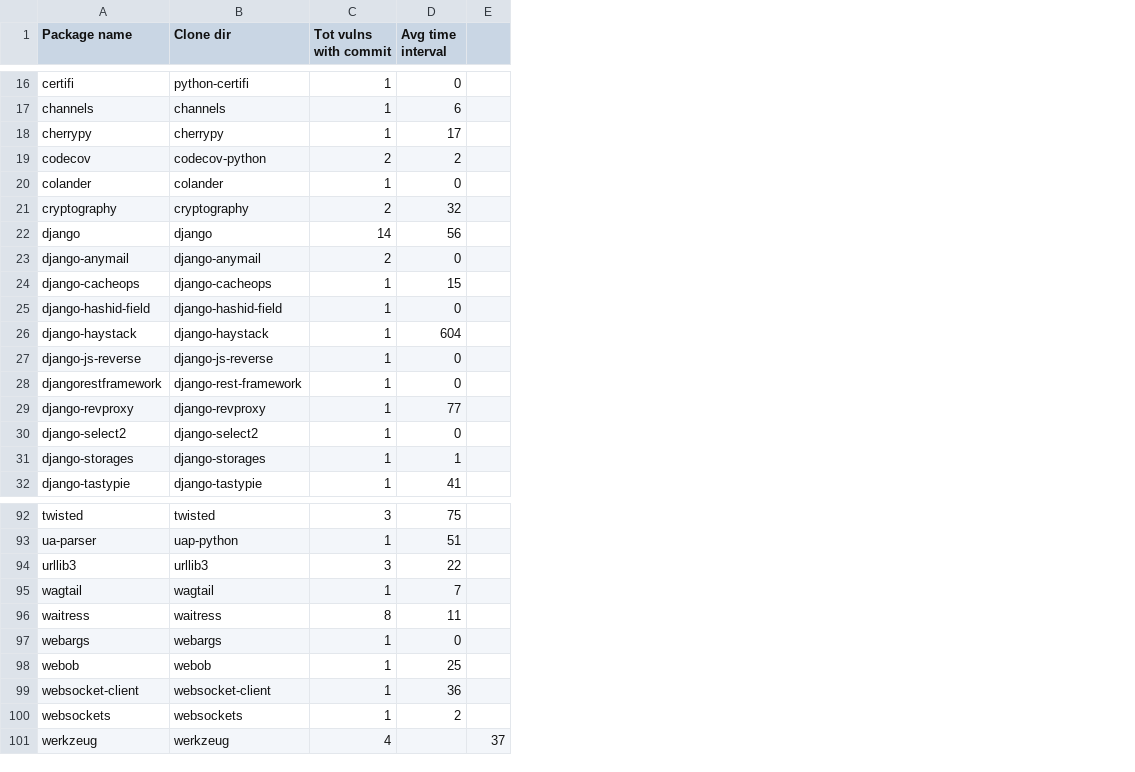
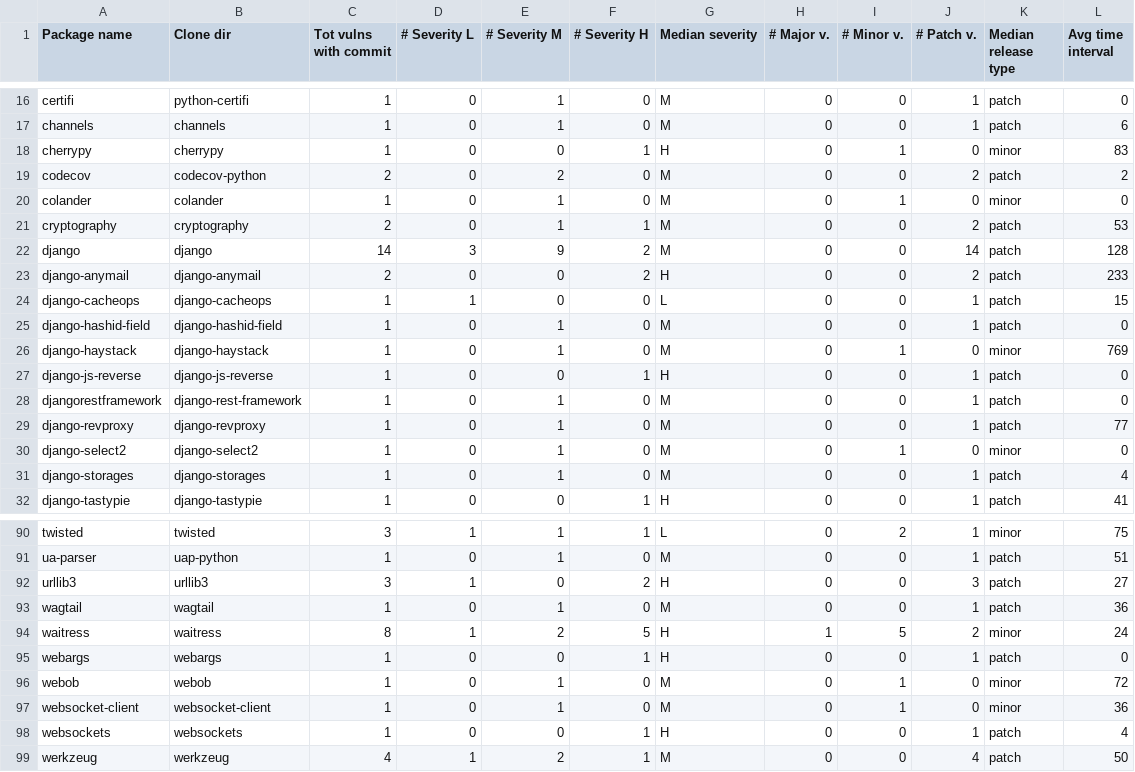
Before and after one commit to simonepirocca/py2src, a CSV file: output/vulns_output/package_time_interval_for_commits_vulns.csv, drawn as a sheet; only a part is shown, gaps mark what is left out; removed rows and columns are numbered as before the commit, all else as after; the diff covers the shown part only; the diff names each change by its address in the sheet, - before the commit and + after, or states it on an @@ line.

```diff
--- a/output/vulns_output/package_time_interval_for_commits_vulns.csv
+++ b/output/vulns_output/package_time_interval_for_commits_vulns.csv
+column D (# Severity L), rows 16-32: 0 | 0 | 0 | 0 | 0 | 0 | 3 | 0 | 1 | 0 | 0 | 0 | 0 | 0 | 0 | 0 | 0; rows 90-99: 1 | 0 | 1 | 0 | 1 | 0 | 0 | 0 | 0 | 1
+column E (# Severity M), rows 16-32: 1 | 1 | 0 | 2 | 1 | 1 | 9 | 0 | 0 | 1 | 1 | 0 | 1 | 1 | 1 | 1 | 0; rows 90-99: 1 | 1 | 0 | 1 | 2 | 0 | 1 | 1 | 0 | 2
+column F (# Severity H), rows 16-32: 0 | 0 | 1 | 0 | 0 | 1 | 2 | 2 | 0 | 0 | 0 | 1 | 0 | 0 | 0 | 0 | 1; rows 90-99: 1 | 0 | 2 | 0 | 5 | 1 | 0 | 0 | 1 | 1
+column G (Median severity), rows 16-32: M | M | H | M | M | M | M | H | L | M | M | H | M | M | M | M | H; rows 90-99: L | M | H | M | H | H | M | M | H | M
+column H (# Major v.), rows 16-32: all 0; rows 90-99: 0 | 0 | 0 | 0 | 1 | 0 | 0 | 0 | 0 | 0
+column I (# Minor v.), rows 16-32: 0 | 0 | 1 | 0 | 1 | 0 | 0 | 0 | 0 | 0 | 1 | 0 | 0 | 0 | 1 | 0 | 0; rows 90-99: 2 | 0 | 0 | 0 | 5 | 0 | 1 | 1 | 0 | 0
+column J (# Patch v.), rows 16-32: 1 | 1 | 0 | 2 | 0 | 2 | 14 | 2 | 1 | 1 | 0 | 1 | 1 | 1 | 0 | 1 | 1; rows 90-99: 1 | 1 | 3 | 1 | 2 | 1 | 0 | 0 | 1 | 4
+column K (Median release type), rows 16-32: patch | patch | minor | patch | minor | patch | patch | patch | patch | patch | minor | patch | patch | patch | minor | patch | patch; rows 90-99: minor | patch | patch | patch | minor | patch | minor | minor | patch | patch
-column E, row 101: 37
-L18 (Avg time interval): 17
+L18 (Avg time interval): 83
-L21 (Avg time interval): 32
+L21 (Avg time interval): 53
-L22 (Avg time interval): 56
+L22 (Avg time interval): 128
-L23 (Avg time interval): 0
+L23 (Avg time interval): 233
-L26 (Avg time interval): 604
+L26 (Avg time interval): 769
-L31 (Avg time interval): 1
+L31 (Avg time interval): 4
-L92 (Avg time interval): 22
+L92 (Avg time interval): 27
-L93 (Avg time interval): 7
+L93 (Avg time interval): 36
-L94 (Avg time interval): 11
+L94 (Avg time interval): 24
-L96 (Avg time interval): 25
+L96 (Avg time interval): 72
-L98 (Avg time interval): 2
+L98 (Avg time interval): 4
-L99 (Avg time interval): (empty)
+L99 (Avg time interval): 50
```
Also changed, not shown: 2 removed rows and 11 edited cells elsewhere in this file, output/vulns_final.csv, output/vulns_output/commit_vulns_time_interval.csv, 33 other files.
